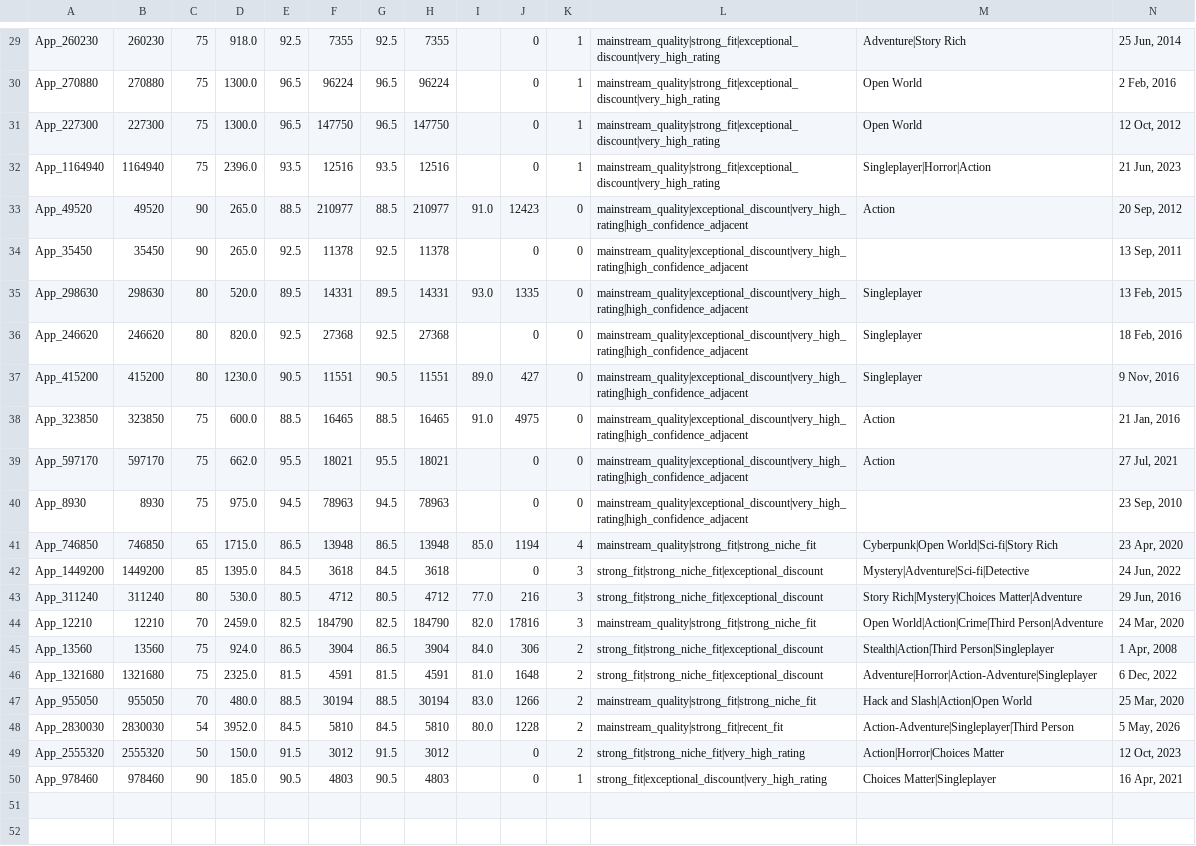
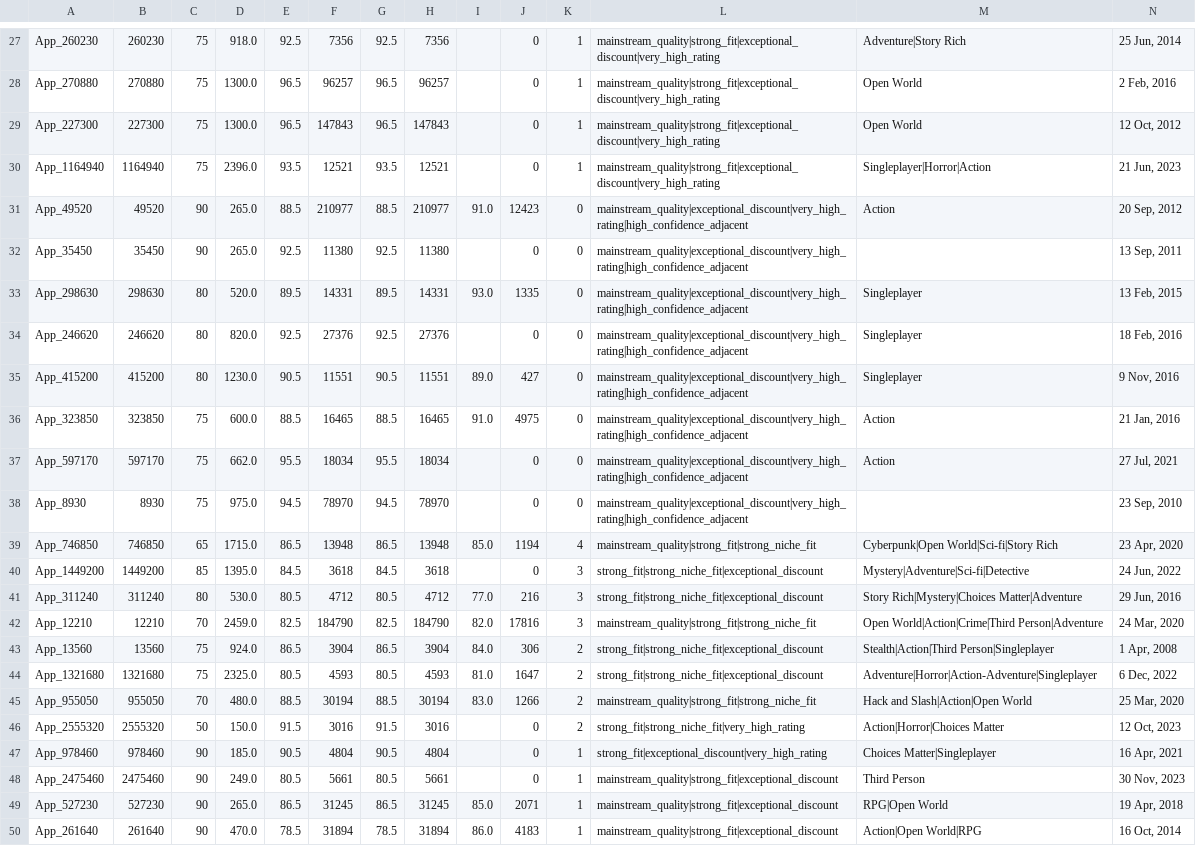
Before and after one commit to kentrap2011-hub/steam-kz-deals-2, a TSV file: data/production/shortlist/chunk_001.tsv, drawn as a sheet; only a part is shown, gaps mark what is left out; removed rows and columns are numbered as before the commit, all else as after; rows hold the shown columns only; the diff covers the shown part only; the diff names each change by its address in the sheet, - before the commit and + after, or states it on an @@ line.

```diff
--- a/data/production/shortlist/chunk_001.tsv
+++ b/data/production/shortlist/chunk_001.tsv
-F27: 7355
+F27: 7356
-H27: 7355
+H27: 7356
-F28: 96224
+F28: 96257
-H28: 96224
+H28: 96257
-F29: 147750
+F29: 147843
-H29: 147750
+H29: 147843
-F30: 12516
+F30: 12521
-H30: 12516
+H30: 12521
-F32: 11378
+F32: 11380
-H32: 11378
+H32: 11380
-F34: 27368
+F34: 27376
-H34: 27368
+H34: 27376
-F37: 18021
+F37: 18034
-H37: 18021
+H37: 18034
-F38: 78963
+F38: 78970
-H38: 78963
+H38: 78970
-E44: 81.5
+E44: 80.5
-F44: 4591
+F44: 4593
-G44: 81.5
+G44: 80.5
-H44: 4591
+H44: 4593
-J44: 1648
+J44: 1647
-row 48: App_2830030 | 2830030 | 54 | 3952.0 | 84.5 | 5810 | 84.5 | 5810 | 80.0 | 1228 | 2 | mainstream_quality|strong_fit|recent_fit | Action-Adventure|Singleplayer|Third Person | 5 May, 2026
-F46: 3012
+F46: 3016
-H46: 3012
+H46: 3016
-F47: 4803
+F47: 4804
-H47: 4803
+H47: 4804
+row 48: App_2475460 | 2475460 | 90 | 249.0 | 80.5 | 5661 | 80.5 | 5661 |  | 0 | 1 | mainstream_quality|strong_fit|exceptional_discount | Third Person | 30 Nov, 2023
+row 49: App_527230 | 527230 | 90 | 265.0 | 86.5 | 31245 | 86.5 | 31245 | 85.0 | 2071 | 1 | mainstream_quality|strong_fit|exceptional_discount | RPG|Open World | 19 Apr, 2018
+row 50: App_261640 | 261640 | 90 | 470.0 | 78.5 | 31894 | 78.5 | 31894 | 86.0 | 4183 | 1 | mainstream_quality|strong_fit|exceptional_discount | Action|Open World|RPG | 16 Oct, 2014
```
Also changed, not shown: 2 removed rows and 29 edited cells elsewhere in this file, data/production/shortlist/chunk_002.tsv, data/production/shortlist/chunk_003.tsv, 10 other files.
